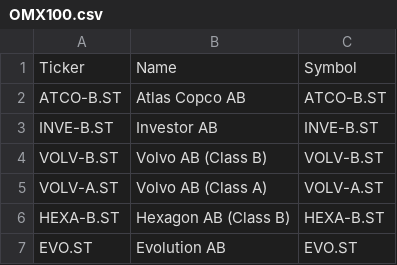
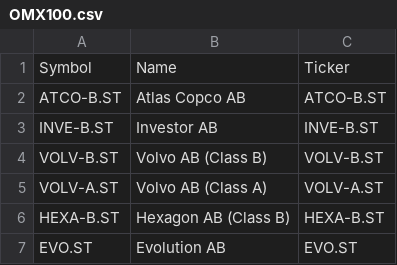
Before and after one commit to mrtnsko/CSV, a CSV file: index/OMX100.csv, drawn as a sheet; only a part is shown.

Commit message:
Update OMX100.csv

```diff
--- a/index/OMX100.csv
+++ b/index/OMX100.csv
@@ -1,2 +1,2 @@
-Ticker,Name,Symbol
+Symbol,Name,Ticker
 ATCO-B.ST,Atlas Copco AB,ATCO-B.ST
```
